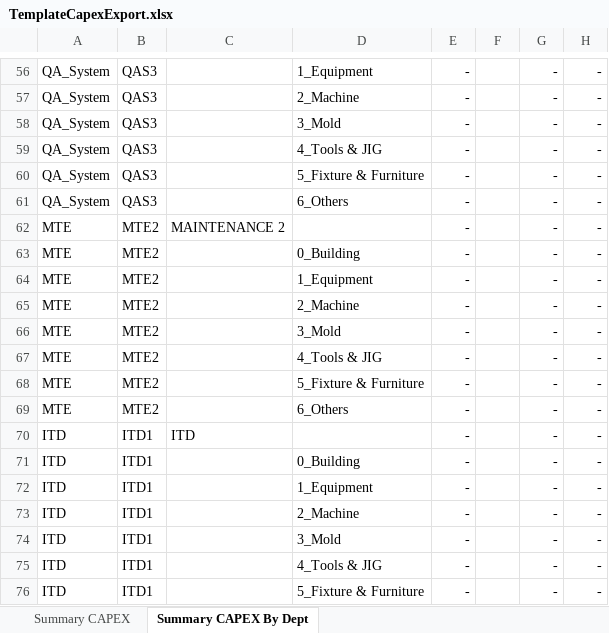
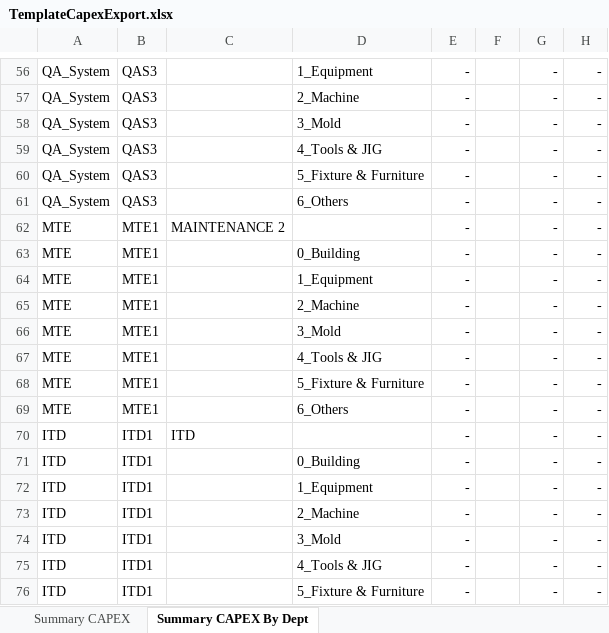
Before and after one commit to aisin-remote/cubic-pro, an Excel workbook: public/files/TemplateCapexExport.xlsx, sheet Summary CAPEX By Dept, drawn as a sheet; only a part is shown, gaps mark what is left out; values as stored, in another font and other column widths than the file's, no borders; the diff names each change by its address in the sheet, - before the commit and + after, or states it on an @@ line.

Commit message:
dev 1.0.0 : update templete rename mte2 to mte1

```diff
--- a/public/files/TemplateCapexExport.xlsx (sheet Summary CAPEX By Dept)
+++ b/public/files/TemplateCapexExport.xlsx (sheet Summary CAPEX By Dept)
-B62:B69: MTE2
+B62:B69: MTE1
```
